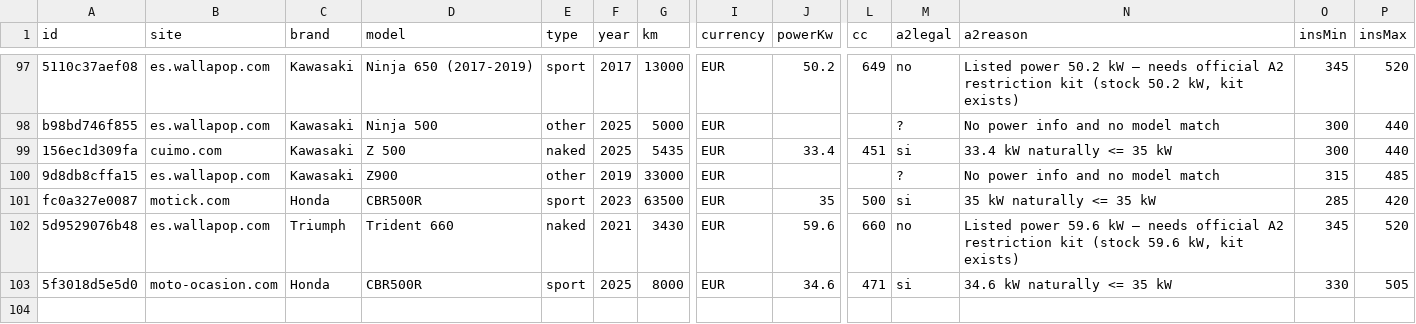
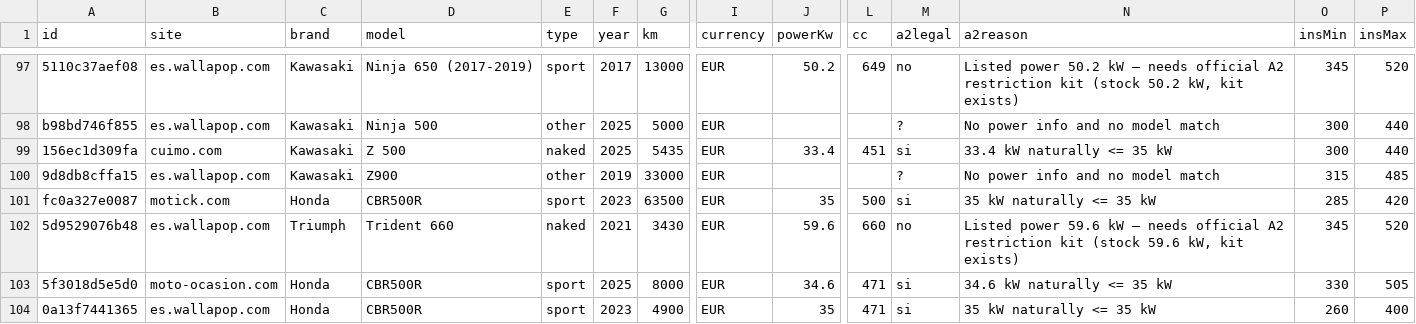
Before and after one commit to jonlautenschlager-partn/nnext-moto, a CSV file: data/export.csv, drawn as a sheet; only a part is shown, gaps mark what is left out; rows hold the shown columns only; the diff names each change by its address in the sheet, - before the commit and + after, or states it on an @@ line.

```diff
--- a/data/export.csv
+++ b/data/export.csv
+row 104: 0a13f7441365 | es.wallapop.com | Honda | CBR500R | sport | 2023 | 4900 | EUR | 35 | 471 | si | 35 kW naturally <= 35 kW | 260 | 400
```
Also changed, not shown: 2 other files.
